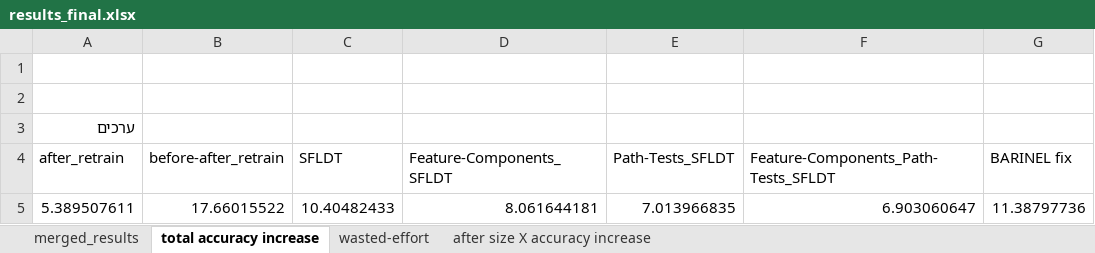
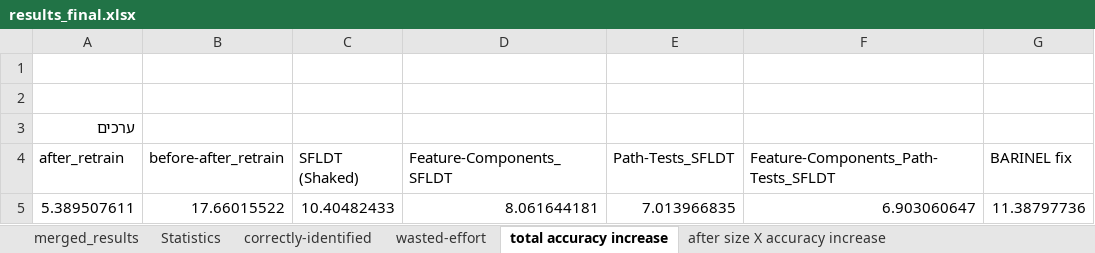
Before and after one commit to yoavzelinger/APPETITE, an Excel workbook: data/results/results_final.xlsx, sheet total accuracy increase, drawn as a sheet; only a part is shown; values as stored, in another font and other column widths than the file's, no borders; charts and pictures not drawn; the diff names each change by its address in the sheet, - before the commit and + after, or states it on an @@ line.

Commit message:
add correctly-identified plot

```diff
--- a/data/results/results_final.xlsx (sheet total accuracy increase)
+++ b/data/results/results_final.xlsx (sheet total accuracy increase)
+sheet tab: Statistics
+sheet tab: correctly-identified
@@ sheet tab order changed: merged_results | Statistics | correctly-identified | wasted-effort | total accuracy increase | after size X accuracy increase @@
-C4: SFLDT
+C4: SFLDT (Shaked)
```
Also changed, not shown: sheet wasted-effort, sheet after size X accuracy increase, charts or pictures.
